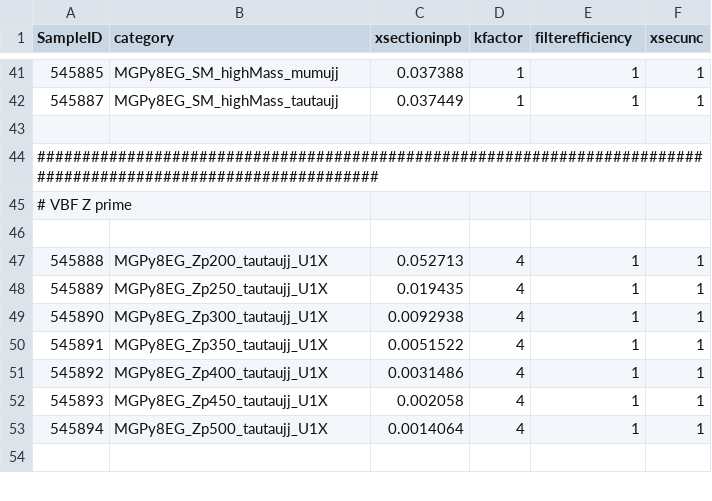
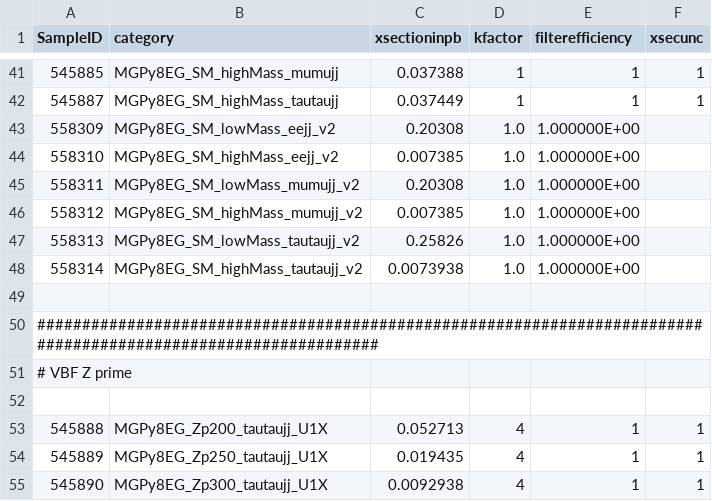
Before and after one commit to diegobaronm/VBF-Analysis, a CSV file: Scripts/MetadataGen/Xsec.csv (was Scripts/Xsec.csv), drawn as a sheet; only a part is shown, gaps mark what is left out; the shorter side is filled out with more unchanged rows; the diff names each change by its address in the sheet, - before the commit and + after, or states it on an @@ line.

Commit message:
Added the following: 1. Organised the metadata generation into one folder. 2. Added VBF_MG_v2 samples for Zee and Zmumu. 3. Added improvements to the selections for Zmumu and Zee. 4. Added a rule to ignore .txt files generated by MetadataGen. 5. Added a execution list for VBF samples in Zee and Zmumu.

```diff
--- a/Scripts/Xsec.csv
+++ b/Scripts/MetadataGen/Xsec.csv
+row 43: 558309 | MGPy8EG_SM_lowMass_eejj_v2 | 0.20308 | 1.0 | 1.000000E+00
+row 44: 558310 | MGPy8EG_SM_highMass_eejj_v2 | 0.007385 | 1.0 | 1.000000E+00
+row 45: 558311 | MGPy8EG_SM_lowMass_mumujj_v2 | 0.20308 | 1.0 | 1.000000E+00
+row 46: 558312 | MGPy8EG_SM_highMass_mumujj_v2 | 0.007385 | 1.0 | 1.000000E+00
+row 47: 558313 | MGPy8EG_SM_lowMass_tautaujj_v2 | 0.25826 | 1.0 | 1.000000E+00
+row 48: 558314 | MGPy8EG_SM_highMass_tautaujj_v2 | 0.0073938 | 1.0 | 1.000000E+00
```
Also changed, not shown: 15 other files.
